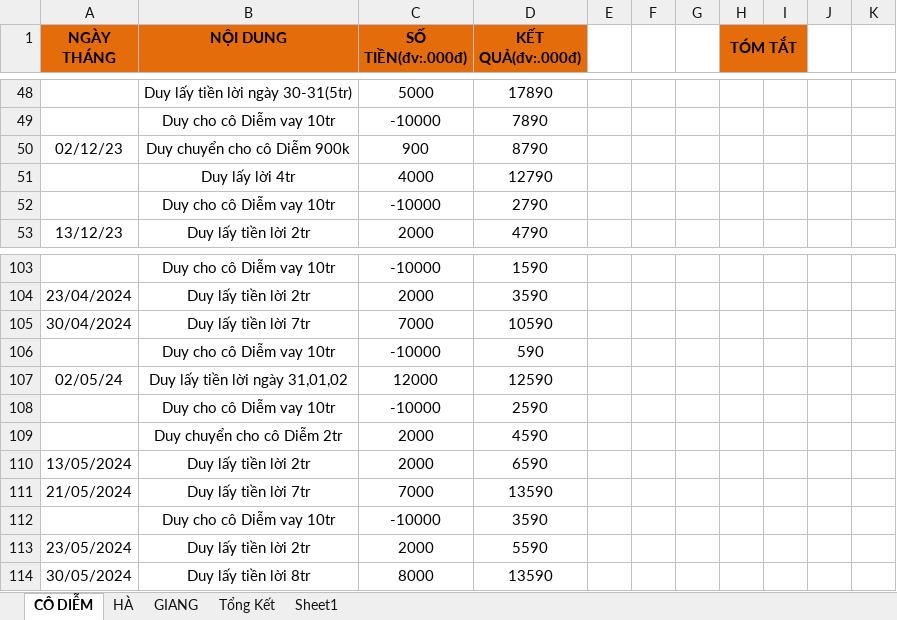
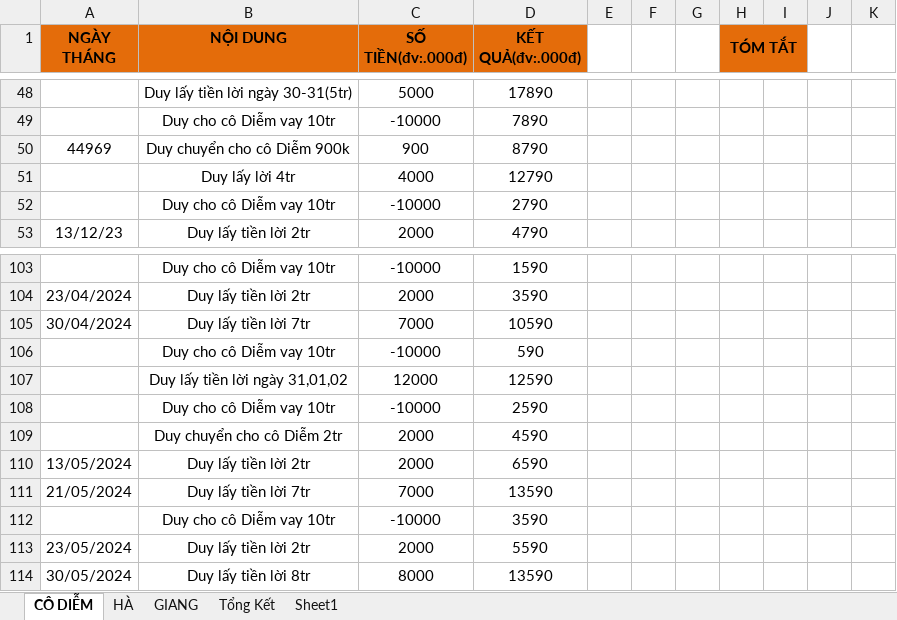
Before and after one commit to duytruongcong/DUY-CLOUD, an Excel workbook: DEBIT_BOOK.xlsx, sheet CÔ DIỄM, drawn as a sheet; only a part is shown, gaps mark what is left out; values as stored, in another font and other column widths than the file's, no borders; the diff covers the shown part only; the diff names each change by its address in the sheet, - before the commit and + after, or states it on an @@ line.

```diff
--- a/DEBIT_BOOK.xlsx (sheet CÔ DIỄM)
+++ b/DEBIT_BOOK.xlsx (sheet CÔ DIỄM)
-A50 (NGÀY THÁNG): 02/12/23
+A50 (NGÀY THÁNG): 44969
-A107 (NGÀY THÁNG): 02/05/24
+A107 (NGÀY THÁNG): (empty)
```
Also changed, not shown: 2 added rows and 16 edited cells elsewhere in this sheet.
